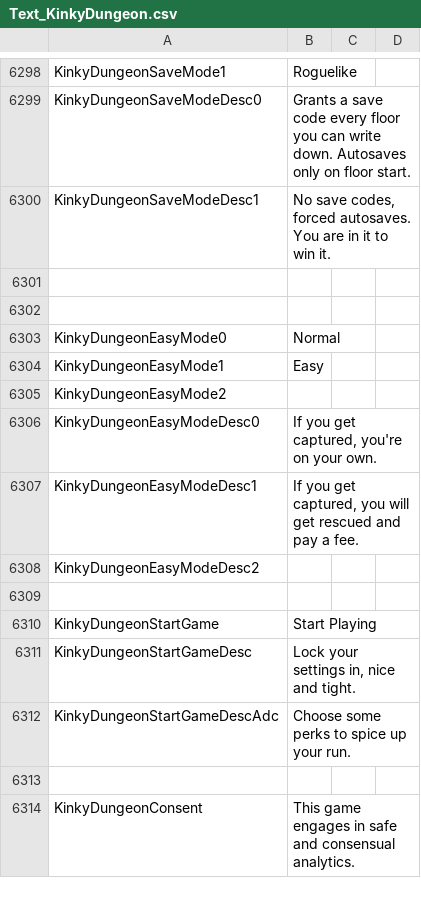
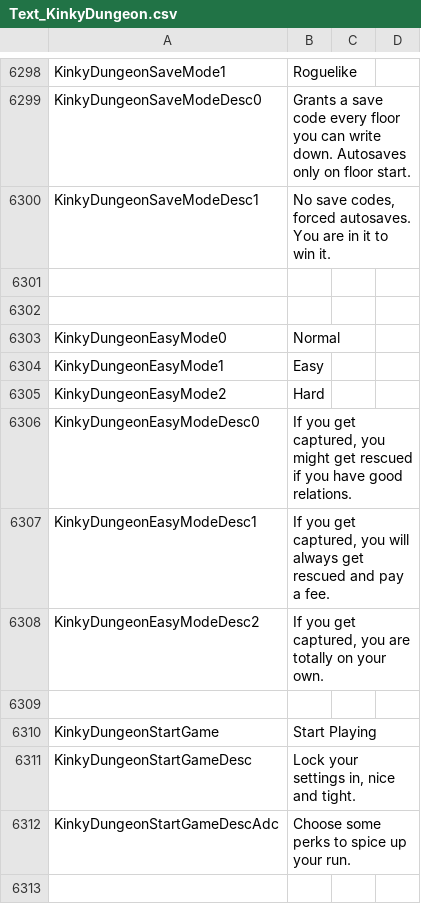
Before and after one commit to Ada18980/KinkiestDungeon, a CSV file: Screens/MiniGame/KinkyDungeon/Text_KinkyDungeon.csv, drawn as a sheet; only a part is shown, gaps mark what is left out; the shorter side is filled out with more unchanged rows.

```diff
--- a/Screens/MiniGame/KinkyDungeon/Text_KinkyDungeon.csv
+++ b/Screens/MiniGame/KinkyDungeon/Text_KinkyDungeon.csv
@@ -6304,6 +6304,6 @@ KinkyDungeonEasyMode0,Normal
 KinkyDungeonEasyMode1,Easy
-KinkyDungeonEasyMode2,
-KinkyDungeonEasyModeDesc0,"If you get captured, you're on your own."
-KinkyDungeonEasyModeDesc1,"If you get captured, you will get rescued and pay a fee."
-KinkyDungeonEasyModeDesc2,""
+KinkyDungeonEasyMode2,Hard
+KinkyDungeonEasyModeDesc0,"If you get captured, you might get rescued if you have good relations."
+KinkyDungeonEasyModeDesc1,"If you get captured, you will always get rescued and pay a fee."
+KinkyDungeonEasyModeDesc2,"If you get captured, you are totally on your own."
 
```
Also changed, not shown: 5 other files.
